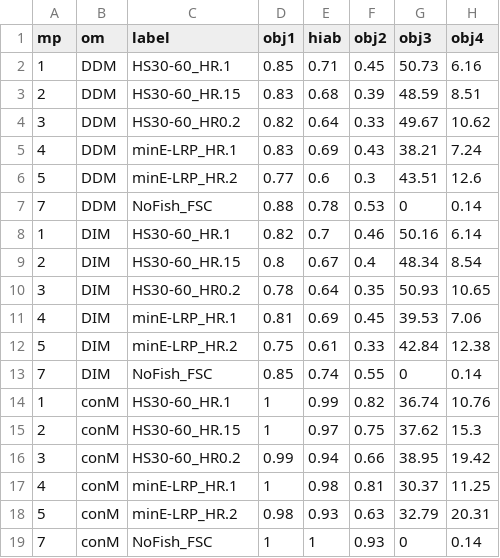
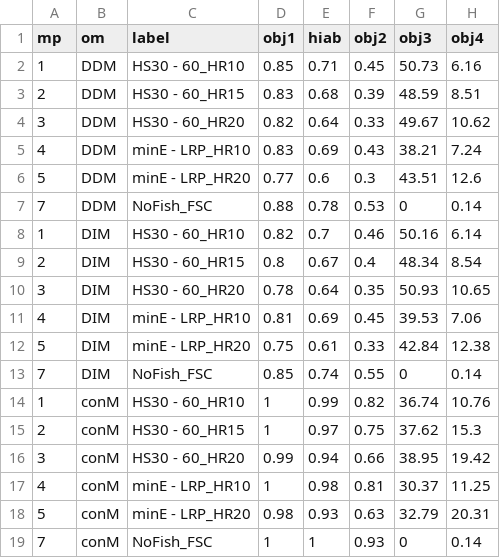
Before and after one commit to pbs-assess/herringsr, a CSV file: data/mp-sog.csv, drawn as a sheet; only a part is shown; the diff names each change by its address in the sheet, - before the commit and + after, or states it on an @@ line.

```diff
--- a/data/mp-sog.csv
+++ b/data/mp-sog.csv
-C2 (label): HS30-60_HR.1
+C2 (label): HS30 - 60_HR10
-C3 (label): HS30-60_HR.15
+C3 (label): HS30 - 60_HR15
-C4 (label): HS30-60_HR0.2
+C4 (label): HS30 - 60_HR20
-C5 (label): minE-LRP_HR.1
+C5 (label): minE - LRP_HR10
-C6 (label): minE-LRP_HR.2
+C6 (label): minE - LRP_HR20
-C8 (label): HS30-60_HR.1
+C8 (label): HS30 - 60_HR10
-C9 (label): HS30-60_HR.15
+C9 (label): HS30 - 60_HR15
-C10 (label): HS30-60_HR0.2
+C10 (label): HS30 - 60_HR20
-C11 (label): minE-LRP_HR.1
+C11 (label): minE - LRP_HR10
-C12 (label): minE-LRP_HR.2
+C12 (label): minE - LRP_HR20
-C14 (label): HS30-60_HR.1
+C14 (label): HS30 - 60_HR10
-C15 (label): HS30-60_HR.15
+C15 (label): HS30 - 60_HR15
-C16 (label): HS30-60_HR0.2
+C16 (label): HS30 - 60_HR20
-C17 (label): minE-LRP_HR.1
+C17 (label): minE - LRP_HR10
-C18 (label): minE-LRP_HR.2
+C18 (label): minE - LRP_HR20
```
Also changed, not shown: data/mp-cc.csv, data/mp-prd.csv, 1 other file.
